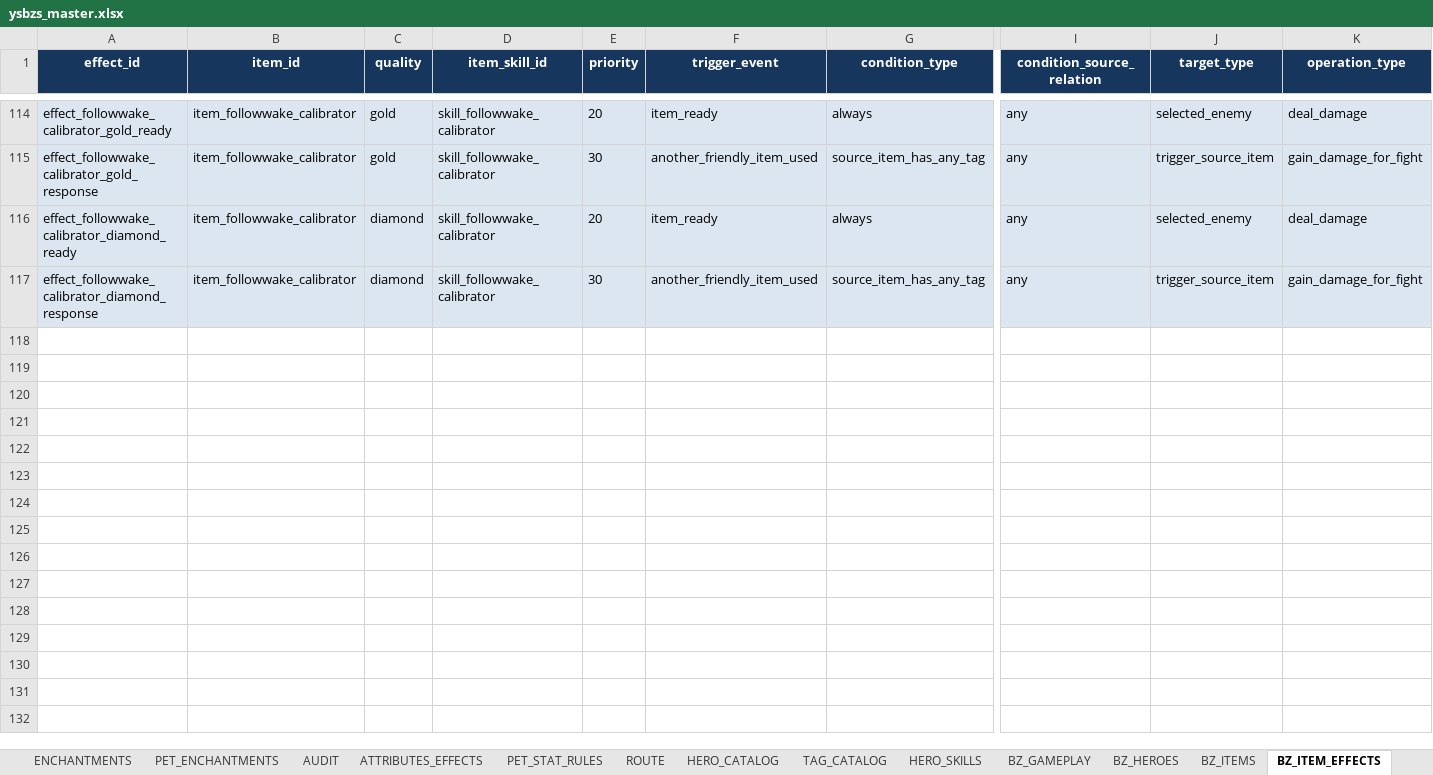
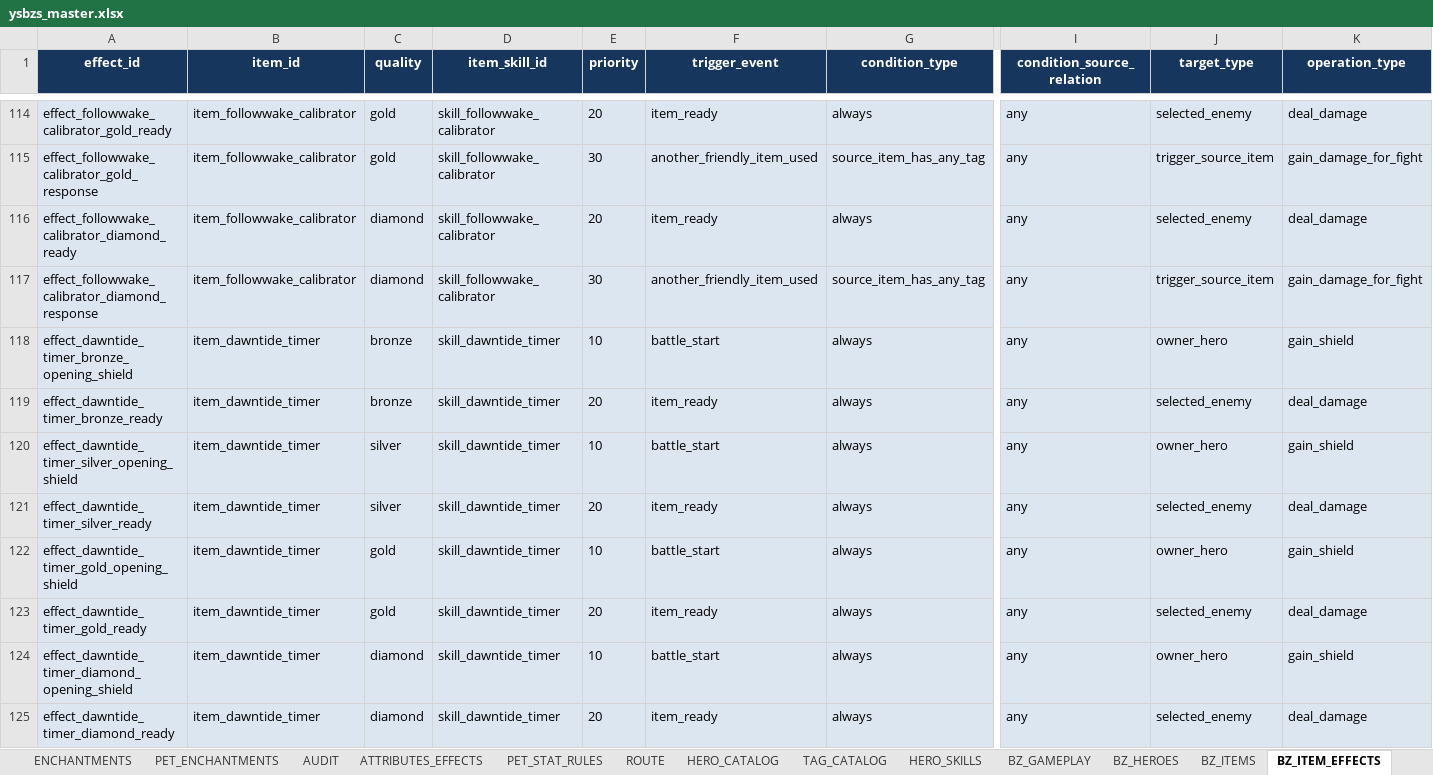
Before and after one commit to jyf0330/ysbzs, an Excel workbook: xlsx/ysbzs_master.xlsx, sheet BZ_ITEM_EFFECTS, drawn as a sheet; only a part is shown, gaps mark what is left out; values as stored, in another font and other column widths than the file's, no borders; rows hold the shown columns only; the diff names each change by its address in the sheet, - before the commit and + after, or states it on an @@ line.

Commit message:
data(content): add battle-start shield item

```diff
--- a/xlsx/ysbzs_master.xlsx (sheet BZ_ITEM_EFFECTS)
+++ b/xlsx/ysbzs_master.xlsx (sheet BZ_ITEM_EFFECTS)
+row 118: effect_dawntide_timer_bronze_opening_shield | item_dawntide_timer | bronze | skill_dawntide_timer | 10 | battle_start | always | any | owner_hero | gain_shield
+row 119: effect_dawntide_timer_bronze_ready | item_dawntide_timer | bronze | skill_dawntide_timer | 20 | item_ready | always | any | selected_enemy | deal_damage
+row 120: effect_dawntide_timer_silver_opening_shield | item_dawntide_timer | silver | skill_dawntide_timer | 10 | battle_start | always | any | owner_hero | gain_shield
+row 121: effect_dawntide_timer_silver_ready | item_dawntide_timer | silver | skill_dawntide_timer | 20 | item_ready | always | any | selected_enemy | deal_damage
+row 122: effect_dawntide_timer_gold_opening_shield | item_dawntide_timer | gold | skill_dawntide_timer | 10 | battle_start | always | any | owner_hero | gain_shield
+row 123: effect_dawntide_timer_gold_ready | item_dawntide_timer | gold | skill_dawntide_timer | 20 | item_ready | always | any | selected_enemy | deal_damage
+row 124: effect_dawntide_timer_diamond_opening_shield | item_dawntide_timer | diamond | skill_dawntide_timer | 10 | battle_start | always | any | owner_hero | gain_shield
+row 125: effect_dawntide_timer_diamond_ready | item_dawntide_timer | diamond | skill_dawntide_timer | 20 | item_ready | always | any | selected_enemy | deal_damage
```
Also changed, not shown: sheet BZ_ENCHANTMENTS, sheet BZ_ITEMS, sheet BZ_GAMEPLAY, sheet BZ_ITEM_UPGRADES, sheet BZ_GHOST_SNAPSHOTS, sheet BZ_ITEM_SKILLS, 2 more sheets, 15 other files.
